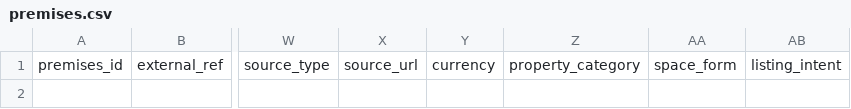
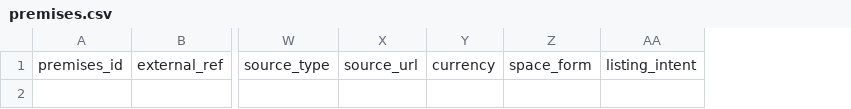
Before and after one commit to noosphere-mgmt/noosphere-crm, a CSV file: docs/import/templates/premises.csv, drawn as a sheet; only a part is shown, gaps mark what is left out; the diff names each change by its address in the sheet, - before the commit and + after, or states it on an @@ line.

```diff
--- a/docs/import/templates/premises.csv
+++ b/docs/import/templates/premises.csv
-column Z, row 1: property_category
```
Also changed, not shown: 26 other files.
